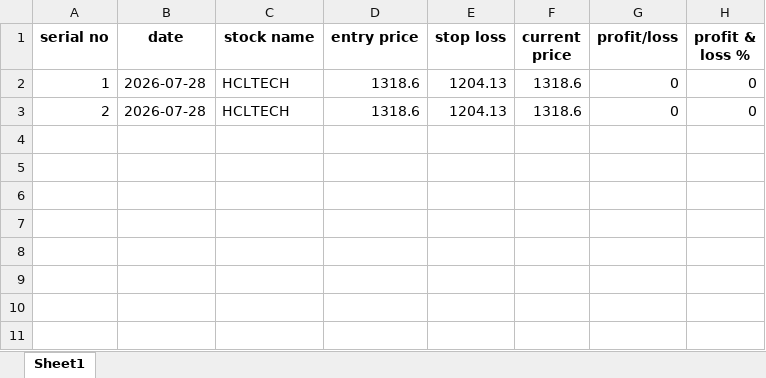
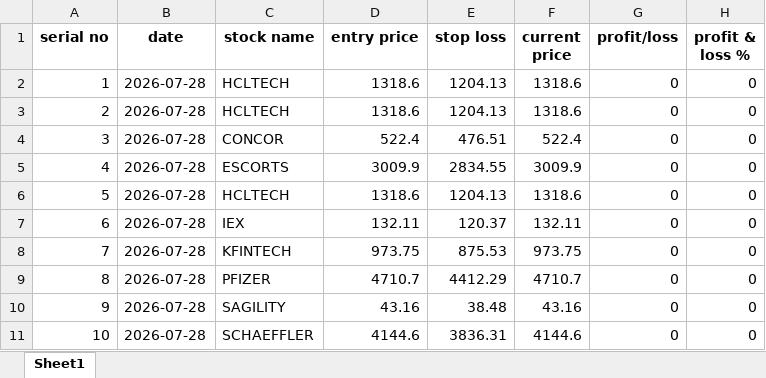
Before and after one commit to Jinish2023/4pm_swing, an Excel workbook: portfolio_tracker.xlsx, sheet Sheet1, drawn as a sheet; values as stored, in another font and other column widths than the file's, no borders; the diff names each change by its address in the sheet, - before the commit and + after, or states it on an @@ line.

```diff
--- a/portfolio_tracker.xlsx (sheet Sheet1)
+++ b/portfolio_tracker.xlsx (sheet Sheet1)
+row 4: 3 | 2026-07-28 | CONCOR | 522.4 | 476.51 | 522.4 | 0 | 0
+row 5: 4 | 2026-07-28 | ESCORTS | 3009.9 | 2834.55 | 3009.9 | 0 | 0
+row 6: 5 | 2026-07-28 | HCLTECH | 1318.6 | 1204.13 | 1318.6 | 0 | 0
+row 7: 6 | 2026-07-28 | IEX | 132.11 | 120.37 | 132.11 | 0 | 0
+row 8: 7 | 2026-07-28 | KFINTECH | 973.75 | 875.53 | 973.75 | 0 | 0
+row 9: 8 | 2026-07-28 | PFIZER | 4710.7 | 4412.29 | 4710.7 | 0 | 0
+row 10: 9 | 2026-07-28 | SAGILITY | 43.16 | 38.48 | 43.16 | 0 | 0
+row 11: 10 | 2026-07-28 | SCHAEFFLER | 4144.6 | 3836.31 | 4144.6 | 0 | 0
```
